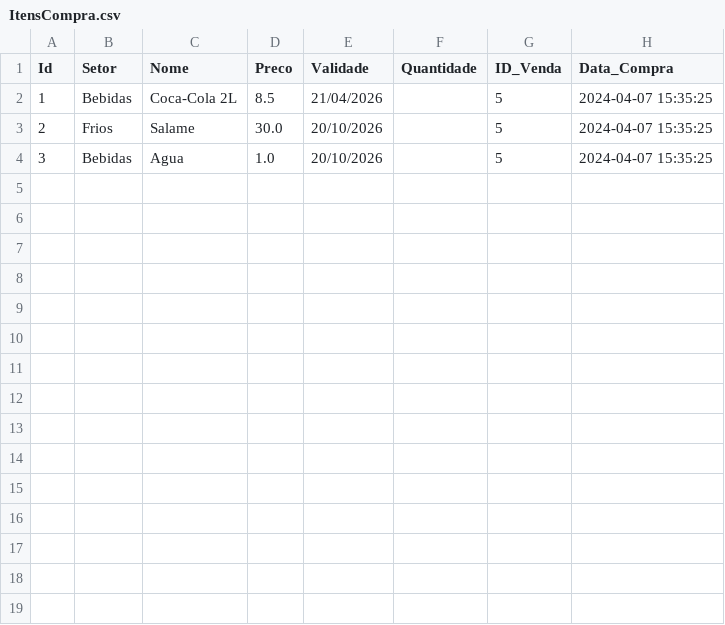
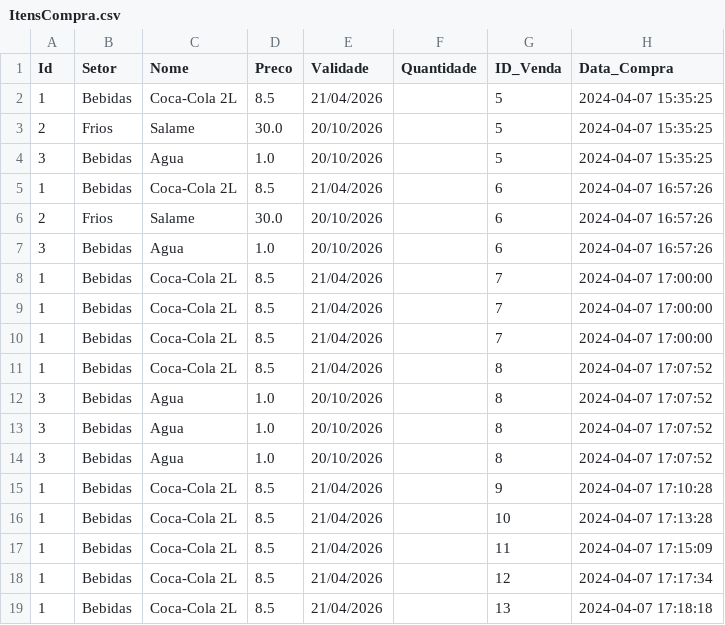
Before and after one commit to hernanijunior/Software-para-controle-de-um-Mercado-de-Bairro, a CSV file: ItensCompra.csv, drawn as a sheet; the diff names each change by its address in the sheet, - before the commit and + after, or states it on an @@ line.

```diff
--- a/ItensCompra.csv
+++ b/ItensCompra.csv
+row 5: 1 | Bebidas | Coca-Cola 2L | 8.5 | 21/04/2026 |  | 6 | 2024-04-07 16:57:26
+row 6: 2 | Frios | Salame | 30.0 | 20/10/2026 |  | 6 | 2024-04-07 16:57:26
+row 7: 3 | Bebidas | Agua | 1.0 | 20/10/2026 |  | 6 | 2024-04-07 16:57:26
+row 8: 1 | Bebidas | Coca-Cola 2L | 8.5 | 21/04/2026 |  | 7 | 2024-04-07 17:00:00
+row 9: 1 | Bebidas | Coca-Cola 2L | 8.5 | 21/04/2026 |  | 7 | 2024-04-07 17:00:00
+row 10: 1 | Bebidas | Coca-Cola 2L | 8.5 | 21/04/2026 |  | 7 | 2024-04-07 17:00:00
+row 11: 1 | Bebidas | Coca-Cola 2L | 8.5 | 21/04/2026 |  | 8 | 2024-04-07 17:07:52
+row 12: 3 | Bebidas | Agua | 1.0 | 20/10/2026 |  | 8 | 2024-04-07 17:07:52
+row 13: 3 | Bebidas | Agua | 1.0 | 20/10/2026 |  | 8 | 2024-04-07 17:07:52
+row 14: 3 | Bebidas | Agua | 1.0 | 20/10/2026 |  | 8 | 2024-04-07 17:07:52
+row 15: 1 | Bebidas | Coca-Cola 2L | 8.5 | 21/04/2026 |  | 9 | 2024-04-07 17:10:28
+row 16: 1 | Bebidas | Coca-Cola 2L | 8.5 | 21/04/2026 |  | 10 | 2024-04-07 17:13:28
+row 17: 1 | Bebidas | Coca-Cola 2L | 8.5 | 21/04/2026 |  | 11 | 2024-04-07 17:15:09
+row 18: 1 | Bebidas | Coca-Cola 2L | 8.5 | 21/04/2026 |  | 12 | 2024-04-07 17:17:34
+row 19: 1 | Bebidas | Coca-Cola 2L | 8.5 | 21/04/2026 |  | 13 | 2024-04-07 17:18:18
```
Also changed, not shown: Cliente.csv, 4 other files.
